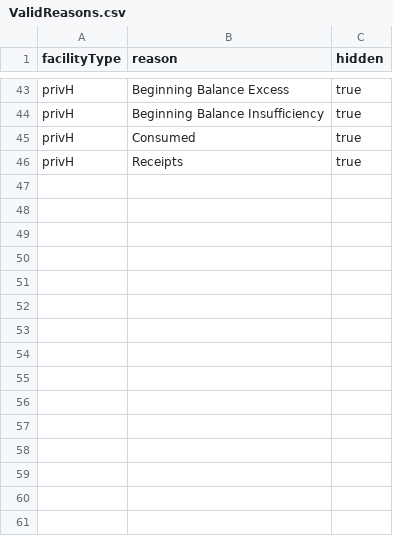
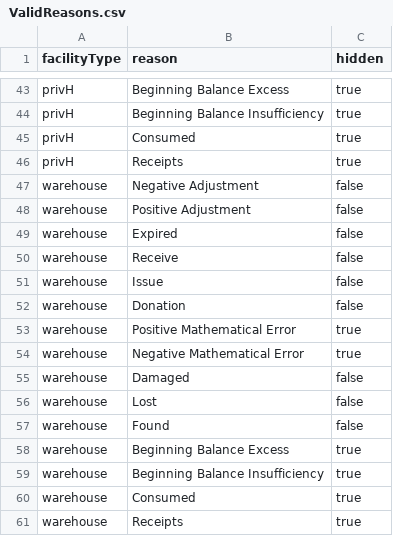
Before and after one commit to OpenLMIS-COVID/covid-configuration, a CSV file: demo-data/ValidReasons.csv, drawn as a sheet; only a part is shown, gaps mark what is left out.

Commit message:
COV-40 Added valid reasons for warehouse facility type

```diff
--- a/demo-data/ValidReasons.csv
+++ b/demo-data/ValidReasons.csv
@@ -46 +46,16 @@ privH,Consumed,true
 privH,Receipts,true
+warehouse,Negative Adjustment,false
+warehouse,Positive Adjustment,false
+warehouse,Expired,false
+warehouse,Receive,false
+warehouse,Issue,false
+warehouse,Donation,false
+warehouse,Positive Mathematical Error,true
+warehouse,Negative Mathematical Error,true
+warehouse,Damaged,false
+warehouse,Lost,false
+warehouse,Found,false
+warehouse,Beginning Balance Excess,true
+warehouse,Beginning Balance Insufficiency,true
+warehouse,Consumed,true
+warehouse,Receipts,true
```
